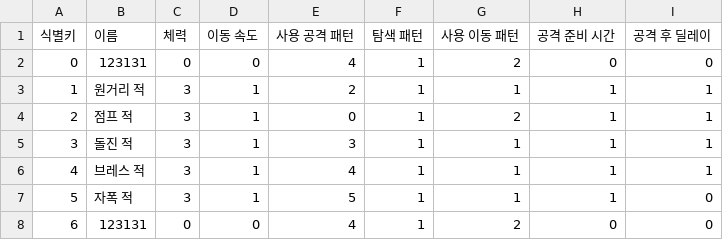
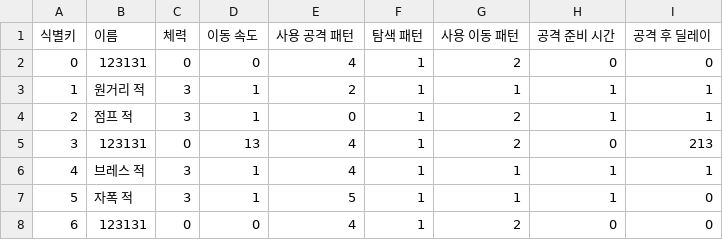
Before and after one commit to sin49/SBSBattery, a CSV file: Assets/1.CSVDATA/EnemyStatData.csv, drawn as a sheet; removed rows and columns are numbered as before the commit, all else as after; the diff names each change by its address in the sheet, - before the commit and + after, or states it on an @@ line.

```diff
--- a/Assets/1.CSVDATA/EnemyStatData.csv
+++ b/Assets/1.CSVDATA/EnemyStatData.csv
-row 5: 3 | 돌진 적 | 3 | 1 | 3 | 1 | 1 | 1 | 1
+row 5: 3 | 123131 | 0 | 13 | 4 | 1 | 2 | 0 | 213
```
Also changed, not shown: 2 other files.
